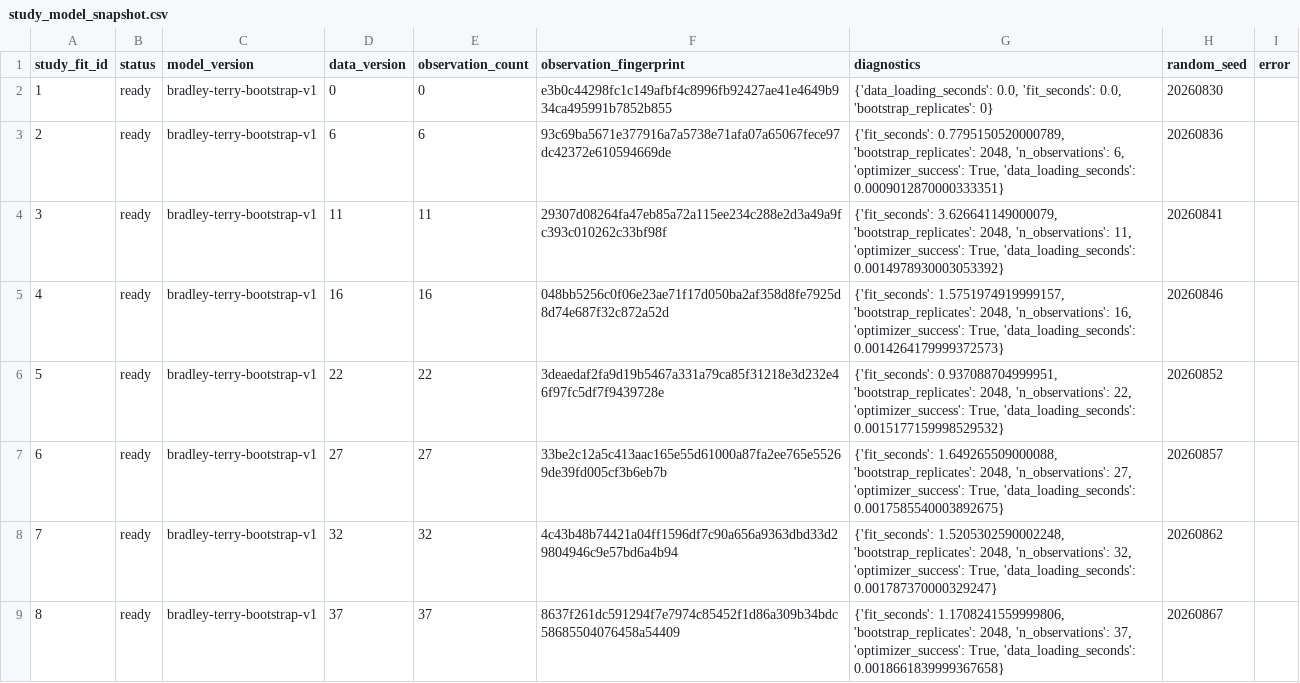
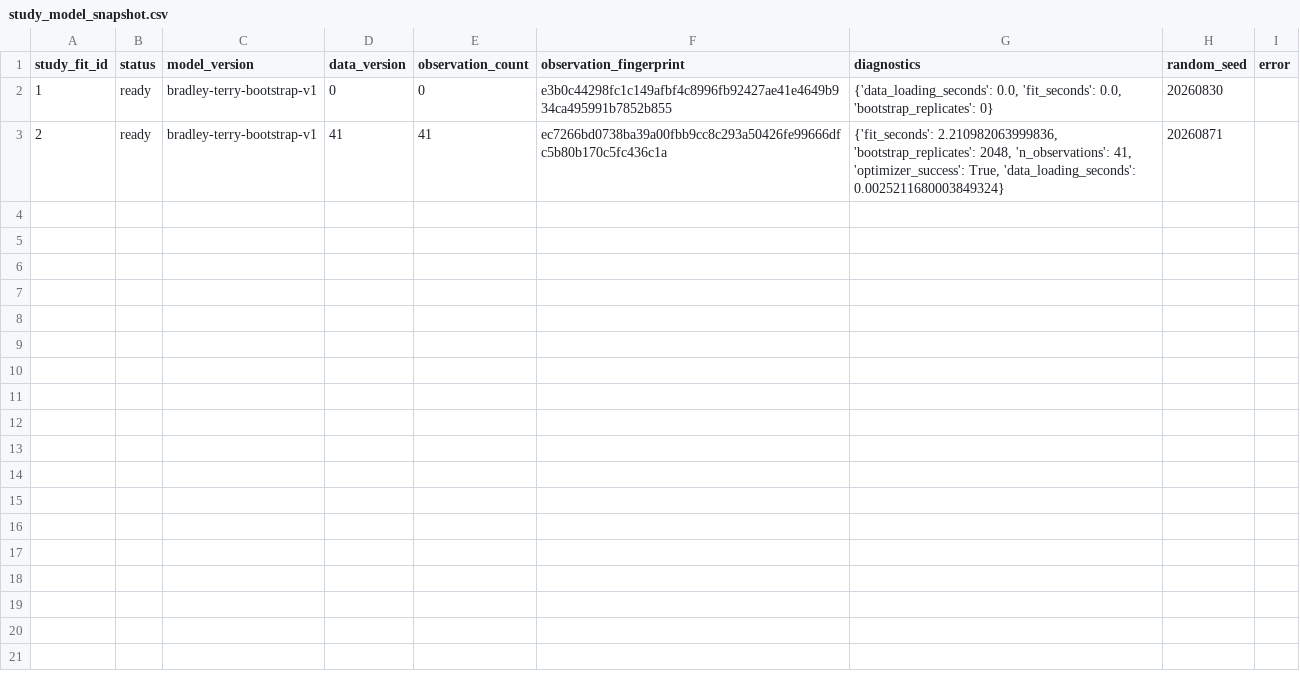
Before and after one commit to pmcharrison/psynet-mirror, a CSV file: demos/experiments/adaptive_pairwise/audit/simulate/analysis/simulated_export/anonymous/basic_data/study_model_snapshot.csv, drawn as a sheet; only a part is shown; the diff covers the shown part only.

```diff
--- a/demos/experiments/adaptive_pairwise/audit/simulate/analysis/simulated_export/anonymous/basic_data/study_model_snapshot.csv
+++ b/demos/experiments/adaptive_pairwise/audit/simulate/analysis/simulated_export/anonymous/basic_data/study_model_snapshot.csv
@@ -2,8 +2,2 @@ study_fit_id,status,model_version,data_version,observation_count,observation_fin
 1,ready,bradley-terry-bootstrap-v1,0,0,e3b0c44298fc1c149afbf4c8996fb92427ae41e4649b934ca495991b7852b855,"{'data_loading_seconds': 0.0, 'fit_seconds': 0.0, 'bootstrap_replicates': 0}",20260830,
-2,ready,bradley-terry-bootstrap-v1,6,6,93c69ba5671e377916a7a5738e71afa07a65067fece97dc42372e610594669de,"{'fit_seconds': 0.7795150520000789, 'bootstrap_replicates': 2048, 'n_observations': 6, 'optimizer_success': True, 'data_loading_seconds': 0.0009012870000333351}",20260836,
-3,ready,bradley-terry-bootstrap-v1,11,11,29307d08264fa47eb85a72a115ee234c288e2d3a49a9fc393c010262c33bf98f,"{'fit_seconds': 3.626641149000079, 'bootstrap_replicates': 2048, 'n_observations': 11, 'optimizer_success': True, 'data_loading_seconds': 0.0014978930003053392}",20260841,
-4,ready,bradley-terry-bootstrap-v1,16,16,048bb5256c0f06e23ae71f17d050ba2af358d8fe7925d8d74e687f32c872a52d,"{'fit_seconds': 1.5751974919999157, 'bootstrap_replicates': 2048, 'n_observations': 16, 'optimizer_success': True, 'data_loading_seconds': 0.0014264179999372573}",20260846,
-5,ready,bradley-terry-bootstrap-v1,22,22,3deaedaf2fa9d19b5467a331a79ca85f31218e3d232e46f97fc5df7f9439728e,"{'fit_seconds': 0.937088704999951, 'bootstrap_replicates': 2048, 'n_observations': 22, 'optimizer_success': True, 'data_loading_seconds': 0.0015177159998529532}",20260852,
-6,ready,bradley-terry-bootstrap-v1,27,27,33be2c12a5c413aac165e55d61000a87fa2ee765e55269de39fd005cf3b6eb7b,"{'fit_seconds': 1.649265509000088, 'bootstrap_replicates': 2048, 'n_observations': 27, 'optimizer_success': True, 'data_loading_seconds': 0.0017585540003892675}",20260857,
-7,ready,bradley-terry-bootstrap-v1,32,32,4c43b48b74421a04ff1596df7c90a656a9363dbd33d29804946c9e57bd6a4b94,"{'fit_seconds': 1.5205302590002248, 'bootstrap_replicates': 2048, 'n_observations': 32, 'optimizer_success': True, 'data_loading_seconds': 0.001787370000329247}",20260862,
-8,ready,bradley-terry-bootstrap-v1,37,37,8637f261dc591294f7e7974c85452f1d86a309b34bdc58685504076458a54409,"{'fit_seconds': 1.1708241559999806, 'bootstrap_replicates': 2048, 'n_observations': 37, 'optimizer_success': True, 'data_loading_seconds': 0.0018661839999367658}",20260867,
+2,ready,bradley-terry-bootstrap-v1,41,41,ec7266bd0738ba39a00fbb9cc8c293a50426fe99666dfc5b80b170c5fc436c1a,"{'fit_seconds': 2.210982063999836, 'bootstrap_replicates': 2048, 'n_observations': 41, 'optimizer_success': True, 'data_loading_seconds': 0.0025211680003849324}",20260871,
```
Also changed, not shown: 7 removed rows elsewhere in this file, demos/experiments/adaptive_pairwise/audit/simulate/analysis/simulated_export/anonymous/basic_data/adaptive_decision.csv, demos/experiments/adaptive_pairwise/audit/simulate/analysis/simulated_export/anonymous/basic_data/trial.csv, 8 other files.
